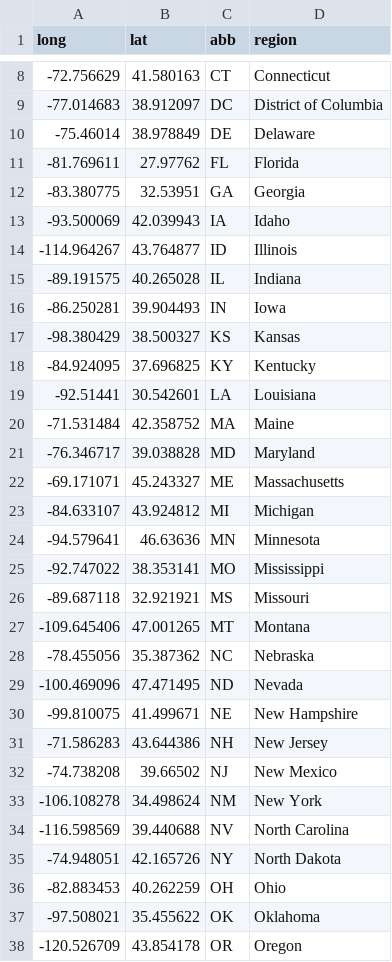
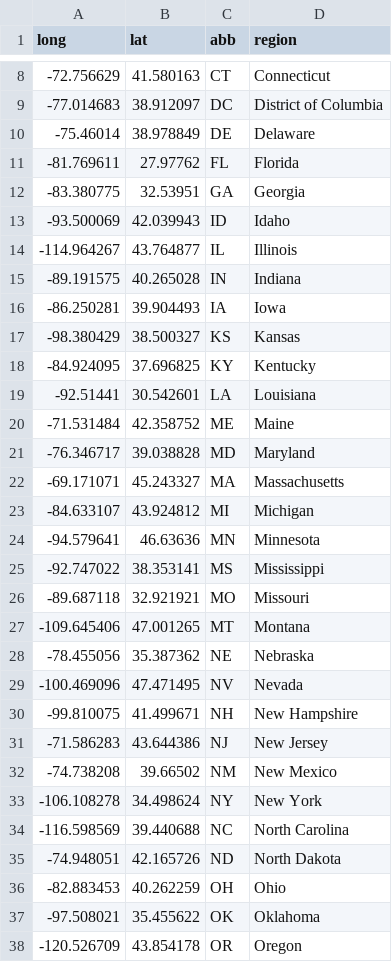
Before and after one commit to VenkataVanga/MSDS-6306, a CSV file: long_lat_statecenter.csv, drawn as a sheet; only a part is shown, gaps mark what is left out; the diff covers the shown part only.

Commit message:
Update long_lat_statecenter.csv

```diff
--- a/long_lat_statecenter.csv
+++ b/long_lat_statecenter.csv
@@ -12,6 +12,6 @@ long,lat,abb,region
 -83.380775,32.53951,GA,Georgia
--93.500069,42.039943,IA,Idaho
--114.964267,43.764877,ID,Illinois
--89.191575,40.265028,IL,Indiana
--86.250281,39.904493,IN,Iowa
+-93.500069,42.039943,ID,Idaho
+-114.964267,43.764877,IL,Illinois
+-89.191575,40.265028,IN,Indiana
+-86.250281,39.904493,IA,Iowa
 -98.380429,38.500327,KS,Kansas
@@ -19,18 +19,18 @@ long,lat,abb,region
 -92.51441,30.542601,LA,Louisiana
--71.531484,42.358752,MA,Maine
+-71.531484,42.358752,ME,Maine
 -76.346717,39.038828,MD,Maryland
--69.171071,45.243327,ME,Massachusetts
+-69.171071,45.243327,MA,Massachusetts
 -84.633107,43.924812,MI,Michigan
 -94.579641,46.63636,MN,Minnesota
--92.747022,38.353141,MO,Mississippi
--89.687118,32.921921,MS,Missouri
+-92.747022,38.353141,MS,Mississippi
+-89.687118,32.921921,MO,Missouri
 -109.645406,47.001265,MT,Montana
--78.455056,35.387362,NC,Nebraska
--100.469096,47.471495,ND,Nevada
--99.810075,41.499671,NE,New Hampshire
--71.586283,43.644386,NH,New Jersey
--74.738208,39.66502,NJ,New Mexico
--106.108278,34.498624,NM,New York
--116.598569,39.440688,NV,North Carolina
--74.948051,42.165726,NY,North Dakota
+-78.455056,35.387362,NE,Nebraska
+-100.469096,47.471495,NV,Nevada
+-99.810075,41.499671,NH,New Hampshire
+-71.586283,43.644386,NJ,New Jersey
+-74.738208,39.66502,NM,New Mexico
+-106.108278,34.498624,NY,New York
+-116.598569,39.440688,NC,North Carolina
+-74.948051,42.165726,ND,North Dakota
 -82.883453,40.262259,OH,Ohio
```
Also changed, not shown: 1 moved row and 4 edited cells elsewhere in this file.
